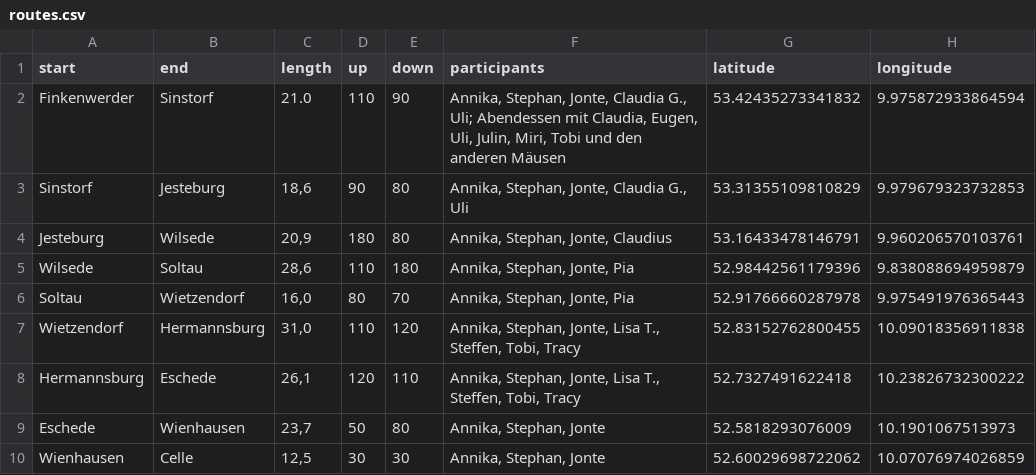
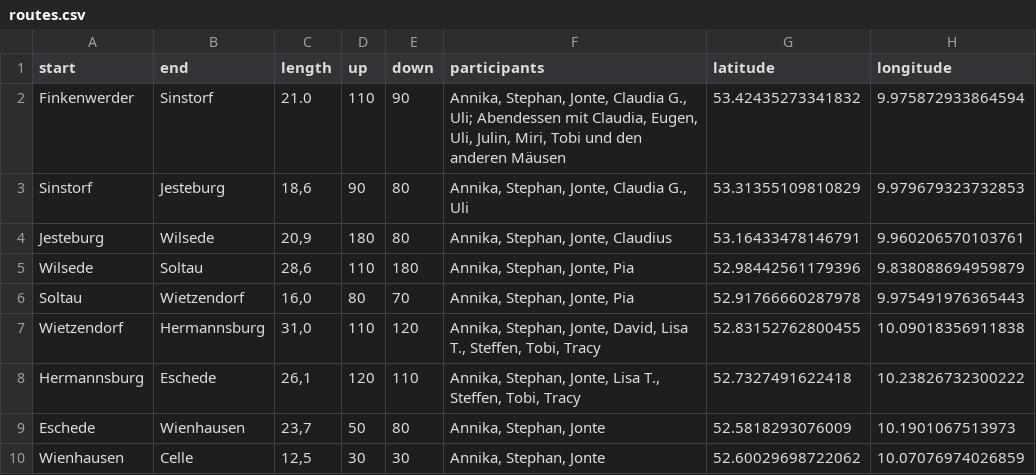
Before and after one commit to Lausbert/diesdas, a CSV file: _data/routes.csv, drawn as a sheet; only a part is shown; the diff names each change by its address in the sheet, - before the commit and + after, or states it on an @@ line.

Commit message:
wip

```diff
--- a/_data/routes.csv
+++ b/_data/routes.csv
-F7 (participants): …Stephan, Jonte, Lisa T.,…
+F7 (participants): …Stephan, Jonte, David, Lisa T.,…
```
